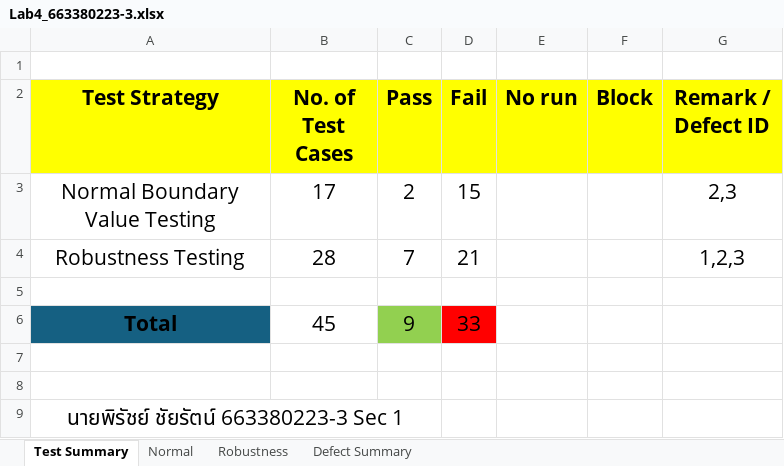
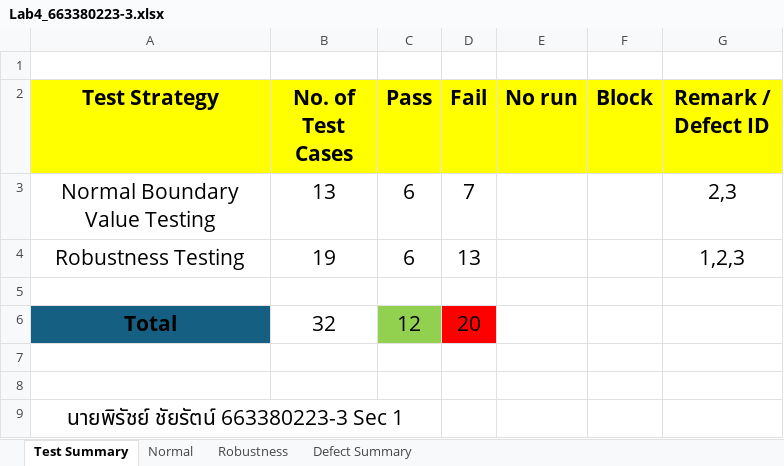
Before and after one commit to Nezuccho/lab_cp353201, an Excel workbook: Lab4_BVT/Lab4_663380223-3.xlsx, sheet Test Summary, drawn as a sheet; values as stored, in another font and other column widths than the file's, no borders; removed rows and columns are numbered as before the commit, all else as after; the diff names each change by its address in the sheet, - before the commit and + after, or states it on an @@ line.

```diff
--- a/Lab4_BVT/Lab4_663380223-3.xlsx (sheet Test Summary)
+++ b/Lab4_BVT/Lab4_663380223-3.xlsx (sheet Test Summary)
-B3 (No. of Test Cases): 17
+B3 (No. of Test Cases): 13
-C3 (Pass): 2
+C3 (Pass): 6
-D3 (Fail): 15
+D3 (Fail): 7
-B4 (No. of Test Cases): 28
+B4 (No. of Test Cases): 19
-C4 (Pass): 7
+C4 (Pass): 6
-D4 (Fail): 21
+D4 (Fail): 13
-row 6: Total | 45 | 9 | 33
+row 6: Total | 32 | 12 | 20
```
Also changed, not shown: sheet Robustness, sheet Normal, 25 other files.
